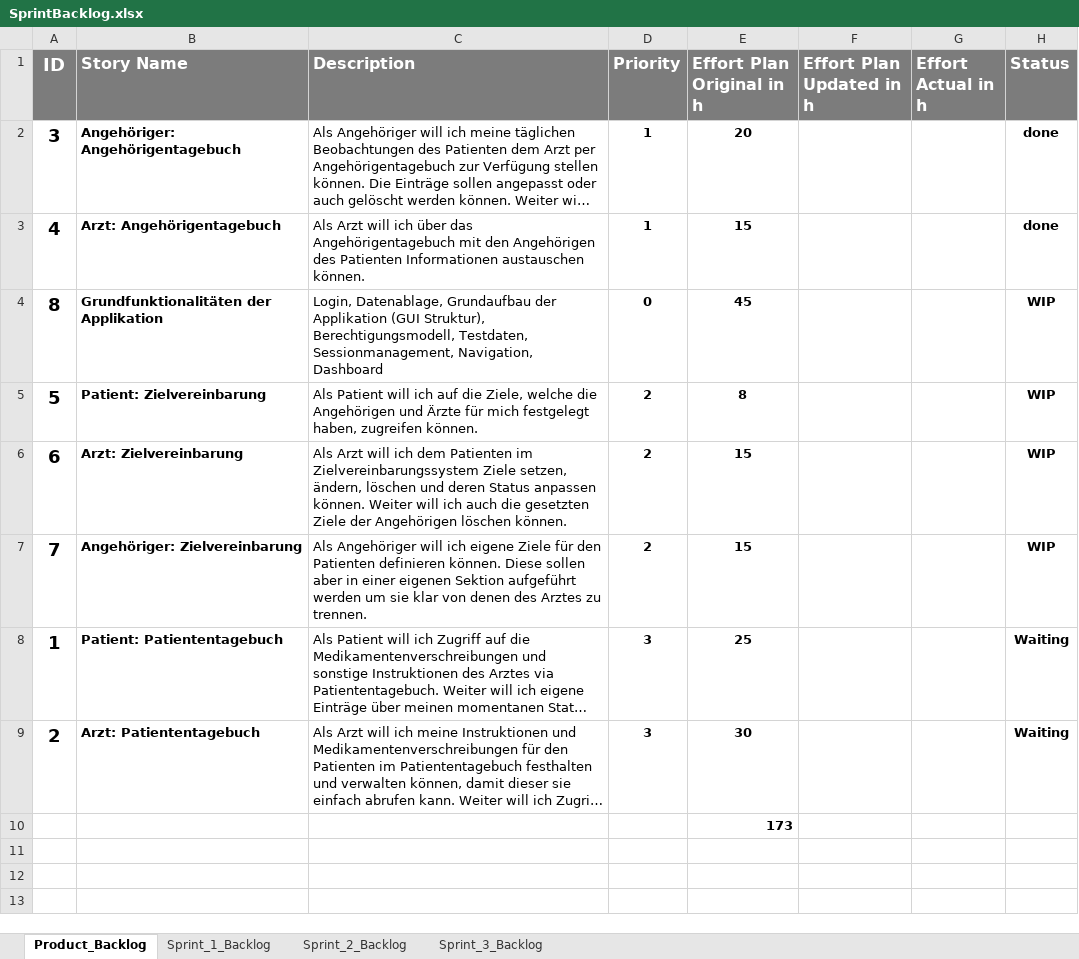
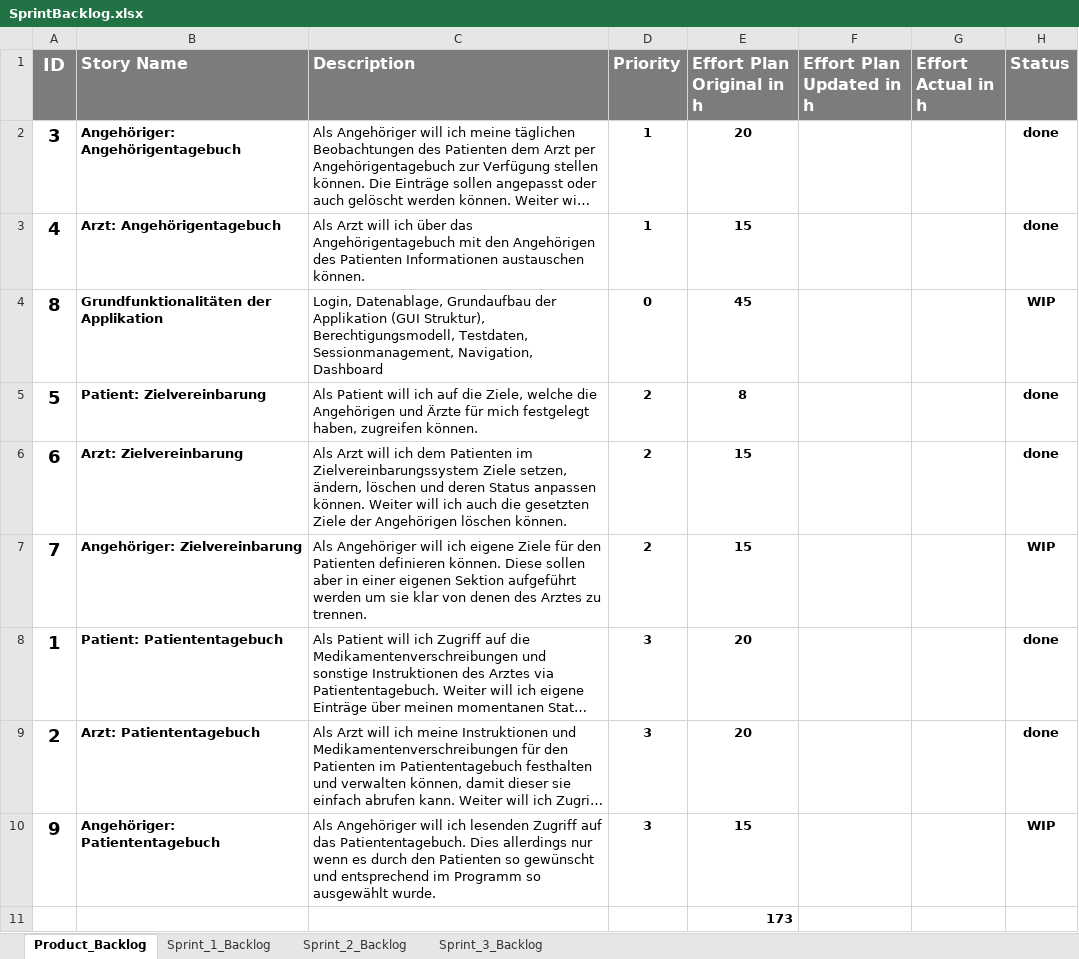
Before and after one commit to res13/ch.bfh.bti7081.s2018.white, an Excel workbook: doc/task06/SprintBacklog.xlsx, sheet Product_Backlog, drawn as a sheet; long unchanged cells end in …; values as stored, in another font and other column widths than the file's, no borders; conditional formats not drawn; the diff names each change by its address in the sheet, - before the commit and + after, or states it on an @@ line.

```diff
--- a/doc/task06/SprintBacklog.xlsx (sheet Product_Backlog)
+++ b/doc/task06/SprintBacklog.xlsx (sheet Product_Backlog)
-H5:H6 (Status): WIP
+H5:H6 (Status): done
-E8 (Effort Plan Original in h): 25
+E8 (Effort Plan Original in h): 20
-H8:H9 (Status): Waiting
+H8:H9 (Status): done
-E9 (Effort Plan Original in h): 30
+E9 (Effort Plan Original in h): 20
+row 10: 9 | Angehöriger: Patiententagebuch | Als Angehöriger will ich lesenden Zugriff auf das Patiententagebuch. Dies allerdings nur wenn es durch den Patienten so gewünscht und entsprechend im Programm so ausgewählt wurde. | 3 | 15 |  |  | WIP
```
Also changed, not shown: sheet Sprint_3_Backlog, sheet Sprint_2_Backlog.
